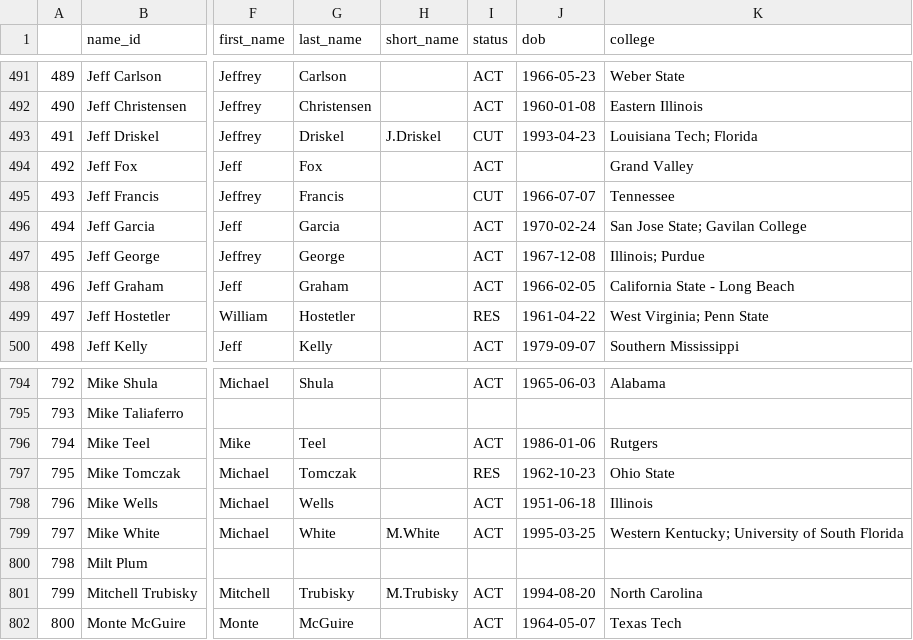
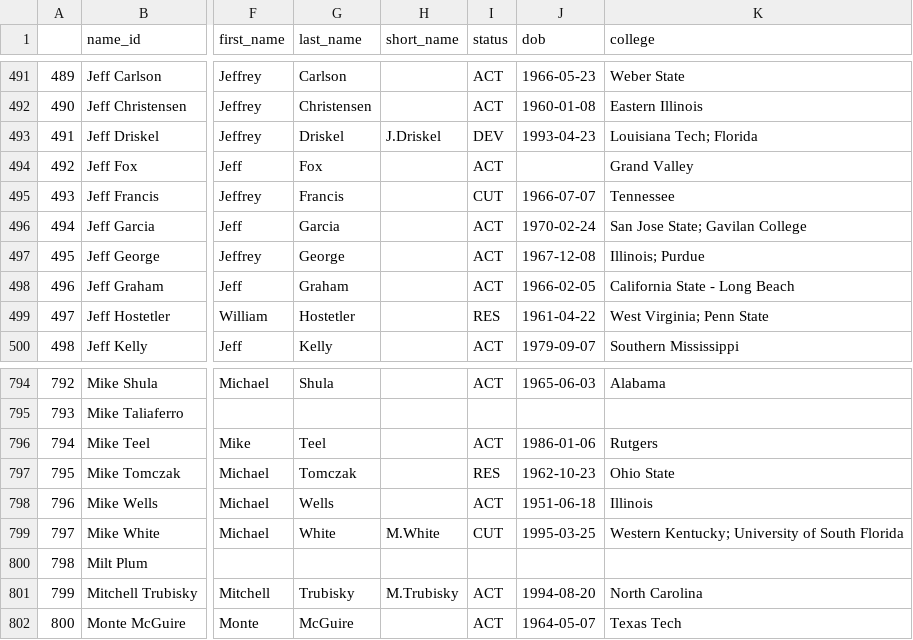
Before and after one commit to mitch-avis/nfeloqb, a CSV file: Other Data/meta_data.csv, drawn as a sheet; only a part is shown, gaps mark what is left out; the diff names each change by its address in the sheet, - before the commit and + after, or states it on an @@ line.

```diff
--- a/Other Data/meta_data.csv
+++ b/Other Data/meta_data.csv
-I493 (status): CUT
+I493 (status): DEV
-I799 (status): ACT
+I799 (status): CUT
```
Also changed, not shown: Other Data/defensive_adjustments.csv, 3 other files.
